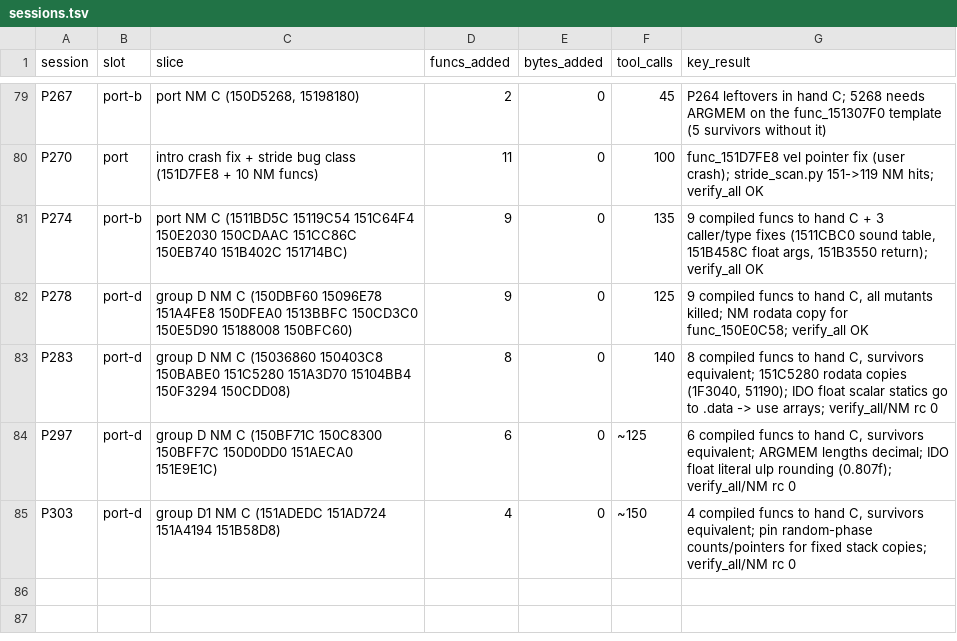
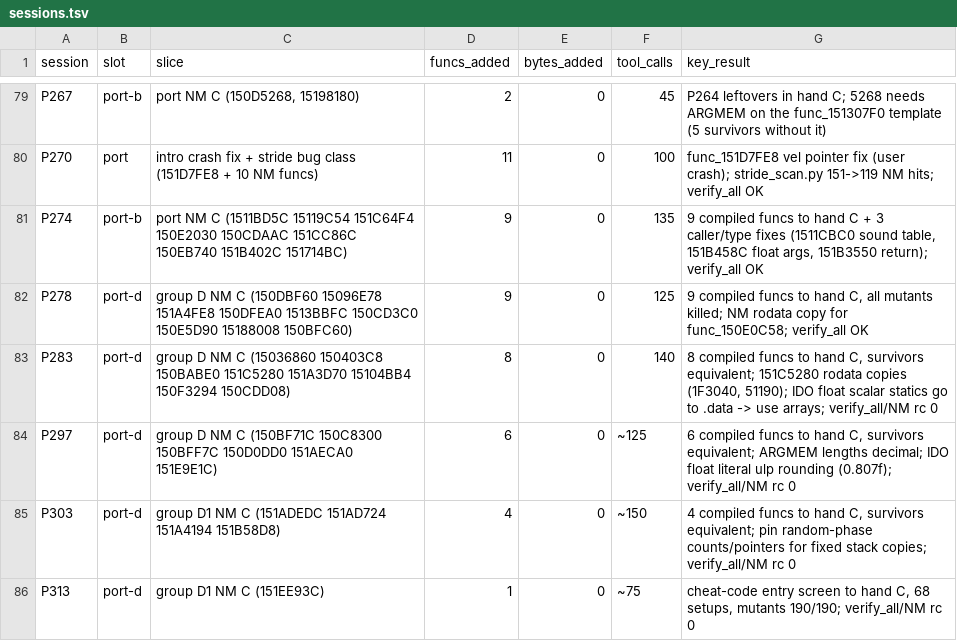
Before and after one commit to Sorikairox/conker-eu-port, a TSV file: docs/progress/sessions.tsv, drawn as a sheet; only a part is shown, gaps mark what is left out; the diff names each change by its address in the sheet, - before the commit and + after, or states it on an @@ line.

```diff
--- a/docs/progress/sessions.tsv
+++ b/docs/progress/sessions.tsv
+row 86: P313 | port-d | group D1 NM C (151EE93C) | 1 | 0 | ~75 | cheat-code entry screen to hand C, 68 setups, mutants 190/190; verify_all/NM rc 0
```
Also changed, not shown: tools/port/verify_registry.tsv, 5 other files.
